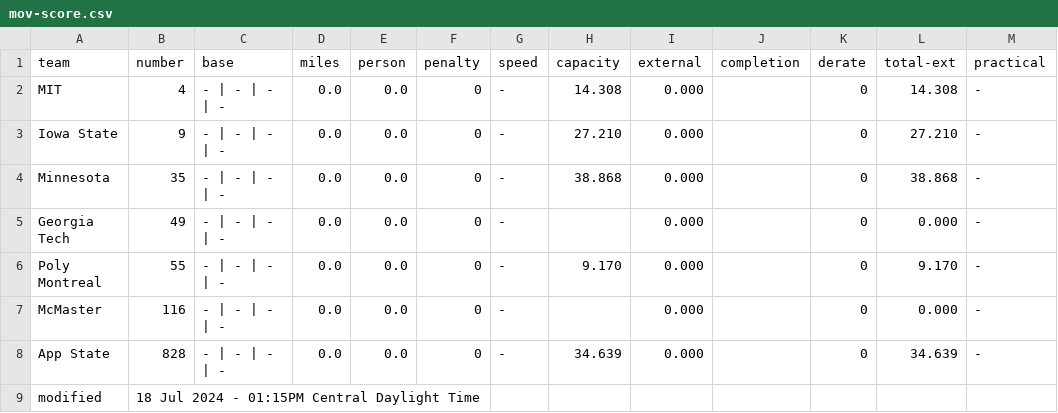
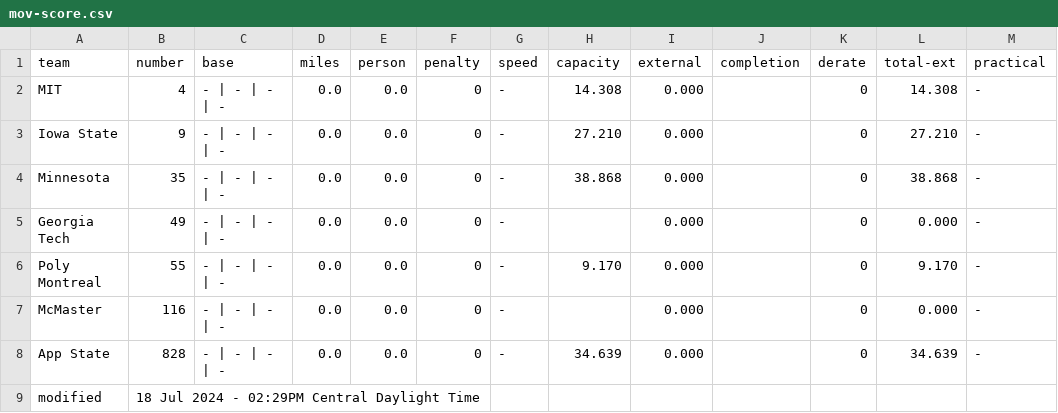
Before and after one commit to jtmullen/asc-fsgp-2024-results, a CSV file: _data/asc/overall/mov-score.csv, drawn as a sheet; only a part is shown; the diff names each change by its address in the sheet, - before the commit and + after, or states it on an @@ line.

```diff
--- a/_data/asc/overall/mov-score.csv
+++ b/_data/asc/overall/mov-score.csv
-B9 (number): 18 Jul 2024 - 01:15PM Central Daylight Time
+B9 (number): 18 Jul 2024 - 02:29PM Central Daylight Time
```
Also changed, not shown: _data/asc/overall/mov.csv, _data/asc/overall/sov.csv, 3 other files.
